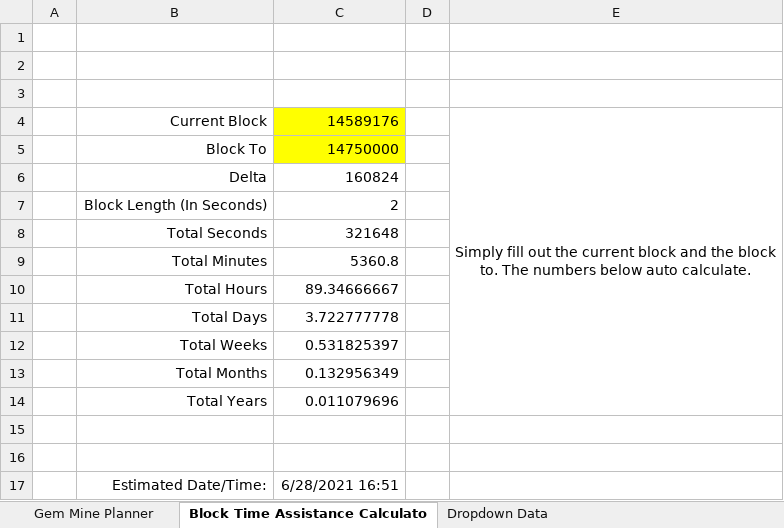
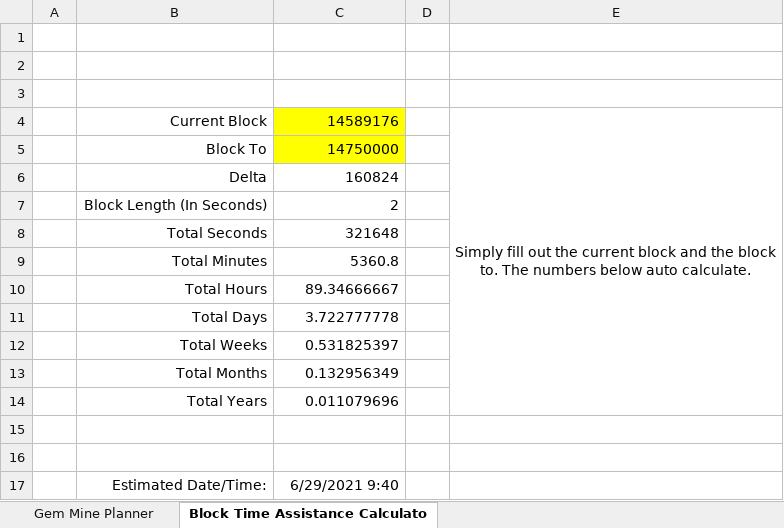
Before and after one commit to tokenjenny/TokenJenny-Public, an Excel workbook: Workbooks/Gem Mine Strategy Template.xlsx, sheet Block Time Assistance Calculato, drawn as a sheet; values as stored, in another font and other column widths than the file's, no borders; the diff names each change by its address in the sheet, - before the commit and + after, or states it on an @@ line.

```diff
--- a/Workbooks/Gem Mine Strategy Template.xlsx (sheet Block Time Assistance Calculato)
+++ b/Workbooks/Gem Mine Strategy Template.xlsx (sheet Block Time Assistance Calculato)
@@ sheet tab hidden: Dropdown Data @@
-C17: 6/28/2021 16:51
+C17: 6/29/2021 9:40
```
Also changed, not shown: sheet Gem Mine Planner, formulas that keep their value, charts or pictures.
